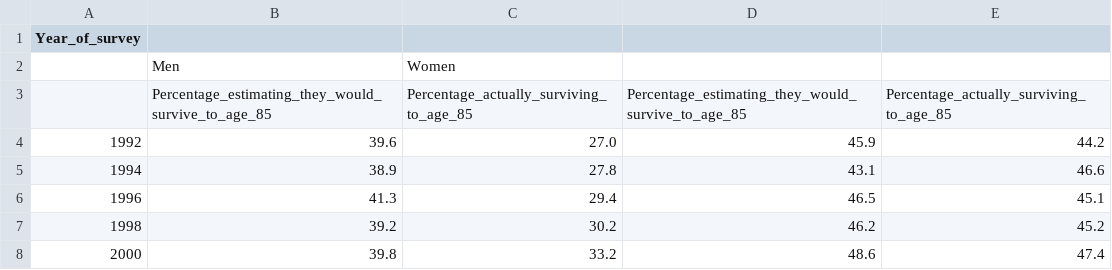
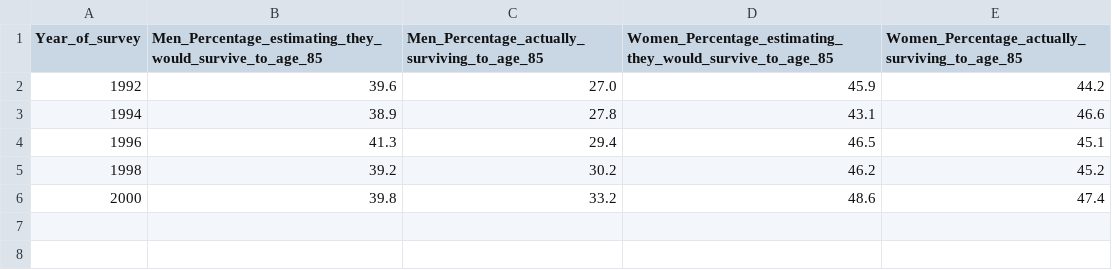
Before and after one commit to chriswmann/datasets, a CSV file: actual_and_expected_ages_RSS_Module2_2016.csv, drawn as a sheet.

Commit message:
Actual & Expected Ages RSS Module2 2016 added.

```diff
--- a/actual_and_expected_ages_RSS_Module2_2016.csv
+++ b/actual_and_expected_ages_RSS_Module2_2016.csv
@@ -1,4 +1,2 @@
-Year_of_survey
-,Men,Women
-,Percentage_estimating_they_would_survive_to_age_85,Percentage_actually_surviving_to_age_85,Percentage_estimating_they_would_survive_to_age_85,Percentage_actually_surviving_to_age_85
+Year_of_survey,Men_Percentage_estimating_they_would_survive_to_age_85,Men_Percentage_actually_surviving_to_age_85,Women_Percentage_estimating_they_would_survive_to_age_85,Women_Percentage_actually_surviving_to_age_85
 1992,39.6,27.0,45.9,44.2
```
